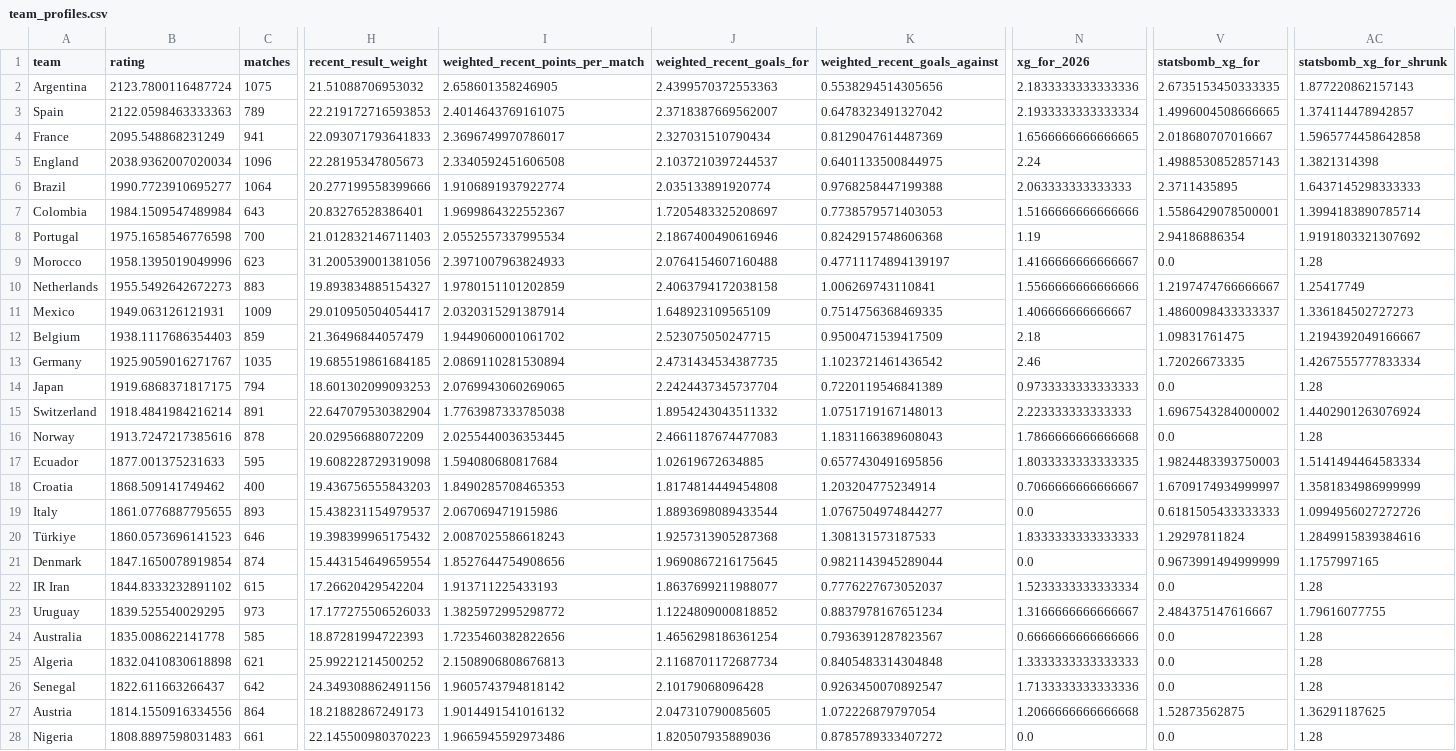
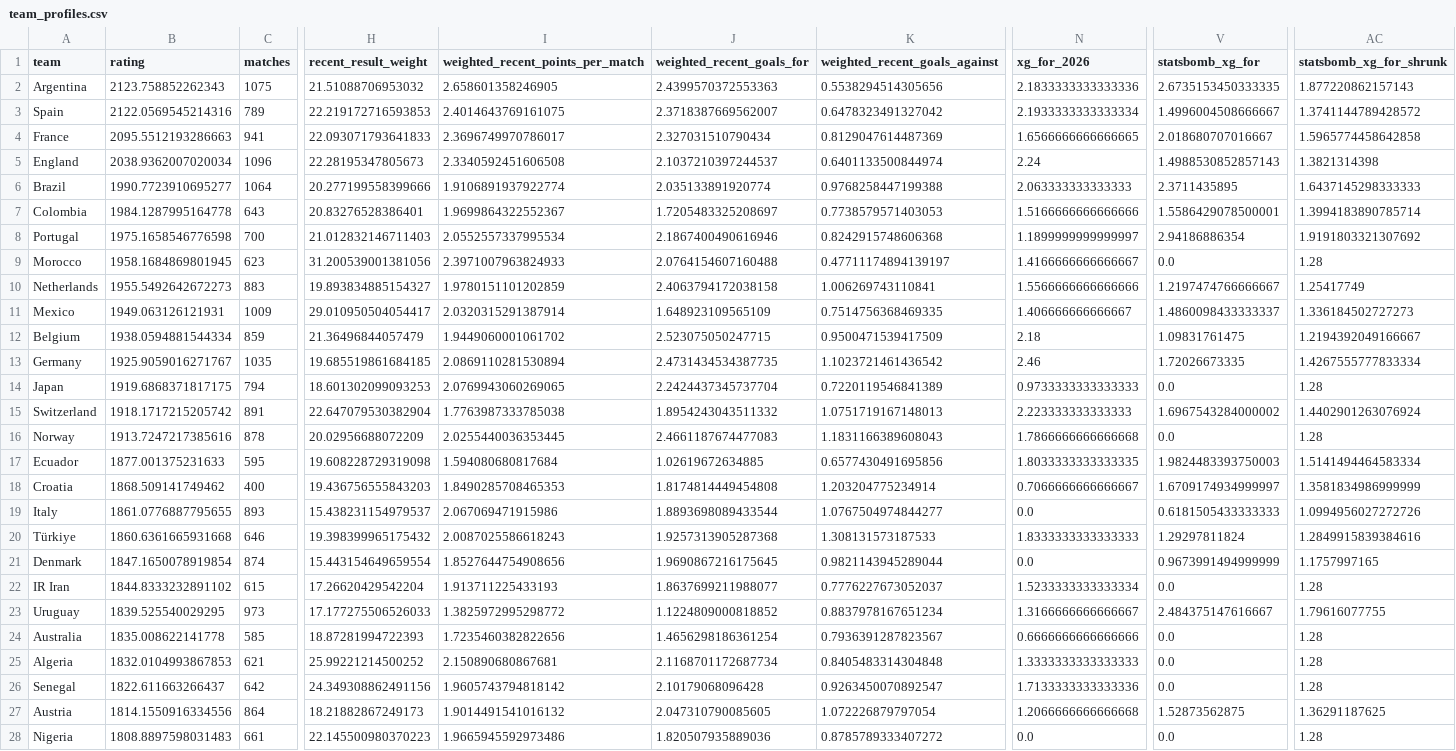
Before and after one commit to ksauln/worldcup-prediction-streamlit, a CSV file: data/processed/team_profiles.csv, drawn as a sheet; only a part is shown, gaps mark what is left out; the diff covers the shown part only; the diff names each change by its address in the sheet, - before the commit and + after, or states it on an @@ line.

```diff
--- a/data/processed/team_profiles.csv
+++ b/data/processed/team_profiles.csv
-B2 (rating): 2123.7800116487724
+B2 (rating): 2123.758852262343
-B3 (rating): 2122.0598463333363
+B3 (rating): 2122.0569545214316
-V3 (statsbomb_xg_for): 1.4996004508666665
+V3 (statsbomb_xg_for): 1.4996004508666667
-AC3 (statsbomb_xg_for_shrunk): 1.374114478942857
+AC3 (statsbomb_xg_for_shrunk): 1.3741144789428572
-B4 (rating): 2095.548868231249
+B4 (rating): 2095.5512193286663
-K5 (weighted_recent_goals_against): 0.6401133500844975
+K5 (weighted_recent_goals_against): 0.6401133500844974
-B7 (rating): 1984.1509547489984
+B7 (rating): 1984.1287995164778
-N8 (xg_for_2026): 1.19
+N8 (xg_for_2026): 1.1899999999999997
-B9 (rating): 1958.1395019049996
+B9 (rating): 1958.1684869801945
-B12 (rating): 1938.1117686354403
+B12 (rating): 1938.0594881544334
-B15 (rating): 1918.4841984216214
+B15 (rating): 1918.1717215205742
-B20 (rating): 1860.0573696141523
+B20 (rating): 1860.6361665931668
-B25 (rating): 1832.0410830618898
+B25 (rating): 1832.0104993867853
-I25 (weighted_recent_points_per_match): 2.1508906808676813
+I25 (weighted_recent_points_per_match): 2.150890680867681
```
Also changed, not shown: 1 added row, 1 removed row and 48 edited cells elsewhere in this file, data/processed/fifa_2026_report_matches.csv, data/processed/fifa_2026_report_team_stats.csv, 5 other files.
